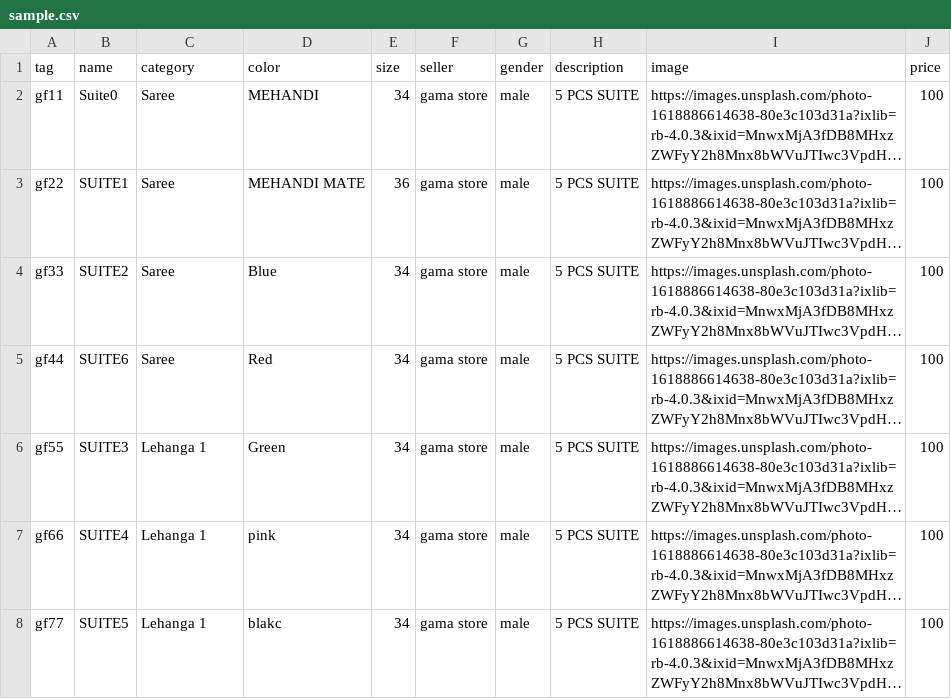
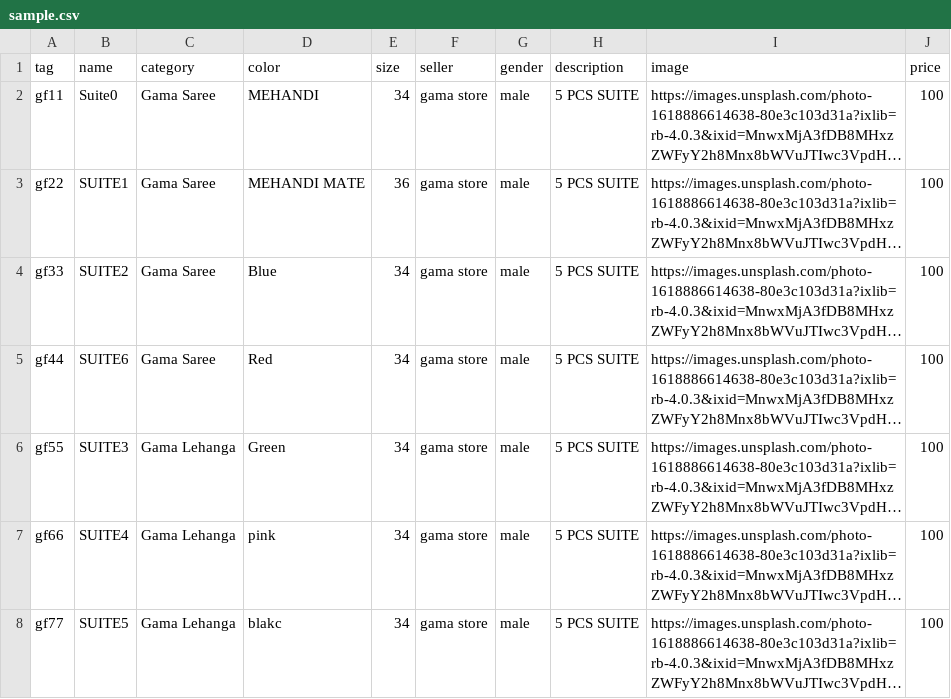
Before and after one commit to subpxl/dress-rental-management, a CSV file: orange/static/sample/sample.csv, drawn as a sheet; long unchanged cells end in …; the diff names each change by its address in the sheet, - before the commit and + after, or states it on an @@ line.

```diff
--- a/orange/static/sample/sample.csv
+++ b/orange/static/sample/sample.csv
-C2:C5 (category): Saree
+C2:C5 (category): Gama Saree
-C6:C8 (category): Lehanga 1
+C6:C8 (category): Gama Lehanga
```
Also changed, not shown: 22 other files.
